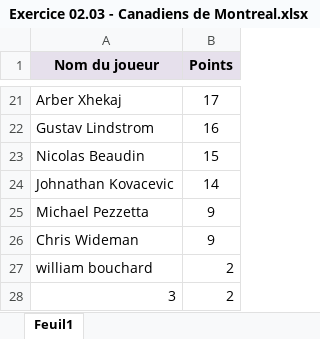
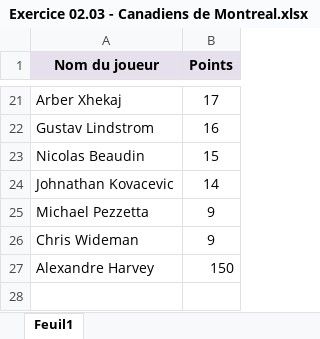
Before and after one commit to kinggame222/420-3N1-AA, an Excel workbook: semaine2/02.Exercices/Exercice 02.03 - Canadiens de Montreal.xlsx, sheet Feuil1, drawn as a sheet; only a part is shown, gaps mark what is left out; values as stored, in another font and other column widths than the file's, no borders; conditional formats not drawn; removed rows and columns are numbered as before the commit, all else as after; the diff names each change by its address in the sheet, - before the commit and + after, or states it on an @@ line.

```diff
--- a/semaine2/02.Exercices/Exercice 02.03 - Canadiens de Montreal.xlsx (sheet Feuil1)
+++ b/semaine2/02.Exercices/Exercice 02.03 - Canadiens de Montreal.xlsx (sheet Feuil1)
-row 27: william bouchard | 2
-row 28: 3 | 2
+row 27: Alexandre Harvey | 150
```
Also changed, not shown: 1 other file.
